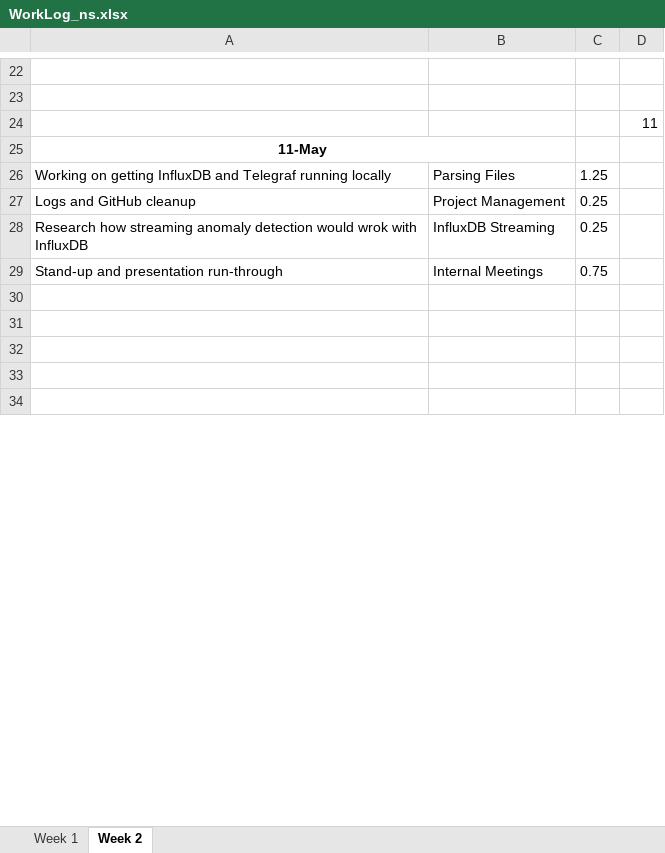
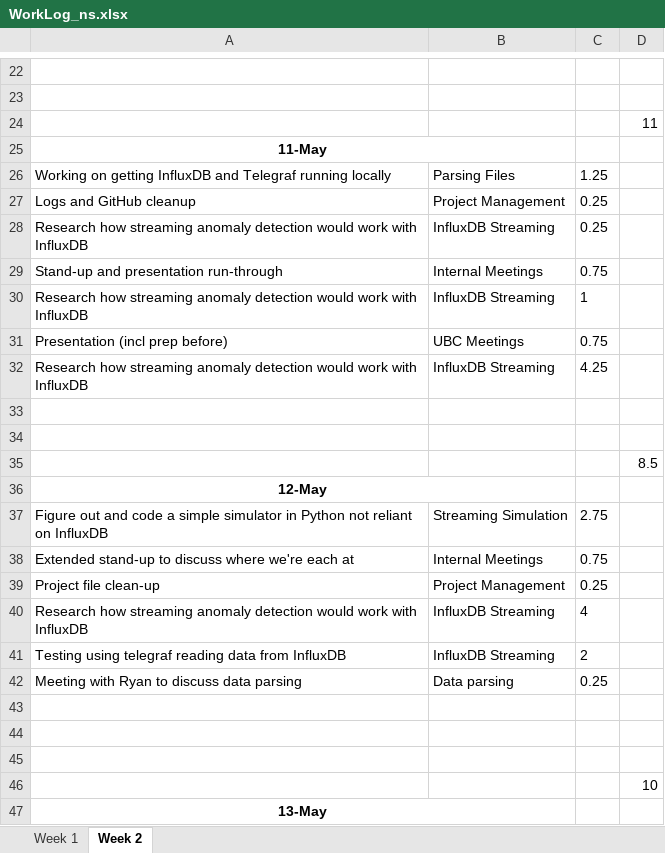
Before and after one commit to ubco-mds-2020-labs/w2020-data599-capstone-projects-ubc-udl, an Excel workbook: personal-logs/nathan-smith/WorkLog_ns.xlsx, sheet Week 2, drawn as a sheet; only a part is shown, gaps mark what is left out; the shorter side is filled out with more unchanged rows; values as stored, in another font and other column widths than the file's, no borders; conditional formats not drawn; the diff covers the shown part only; the diff names each change by its address in the sheet, - before the commit and + after, or states it on an @@ line.

```diff
--- a/personal-logs/nathan-smith/WorkLog_ns.xlsx (sheet Week 2)
+++ b/personal-logs/nathan-smith/WorkLog_ns.xlsx (sheet Week 2)
-A28: …detection would wrok with InfluxDB
+A28: …detection would work with InfluxDB
+row 30: Research how streaming anomaly detection would work with InfluxDB | InfluxDB Streaming | 1
+row 31: Presentation (incl prep before) | UBC Meetings | 0.75
+row 32: Research how streaming anomaly detection would work with InfluxDB | InfluxDB Streaming | 4.25
+row 33: (empty)
+row 34: (empty)
+row 35:  |  |  | 8.5
+row 37: Figure out and code a simple simulator in Python not reliant on InfluxDB | Streaming Simulation | 2.75
+row 38: Extended stand-up to discuss where we're each at | Internal Meetings | 0.75
+row 39: Project file clean-up | Project Management | 0.25
+row 40: Research how streaming anomaly detection would work with InfluxDB | InfluxDB Streaming | 4
+row 41: Testing using telegraf reading data from InfluxDB | InfluxDB Streaming | 2
+row 42: Meeting with Ryan to discuss data parsing | Data parsing | 0.25
+row 46:  |  |  | 10
```
Also changed, not shown: 18 added rows, 30 removed rows, 1 moved row and 2 edited cells elsewhere in this sheet, formulas that keep their value, 1 other file.
